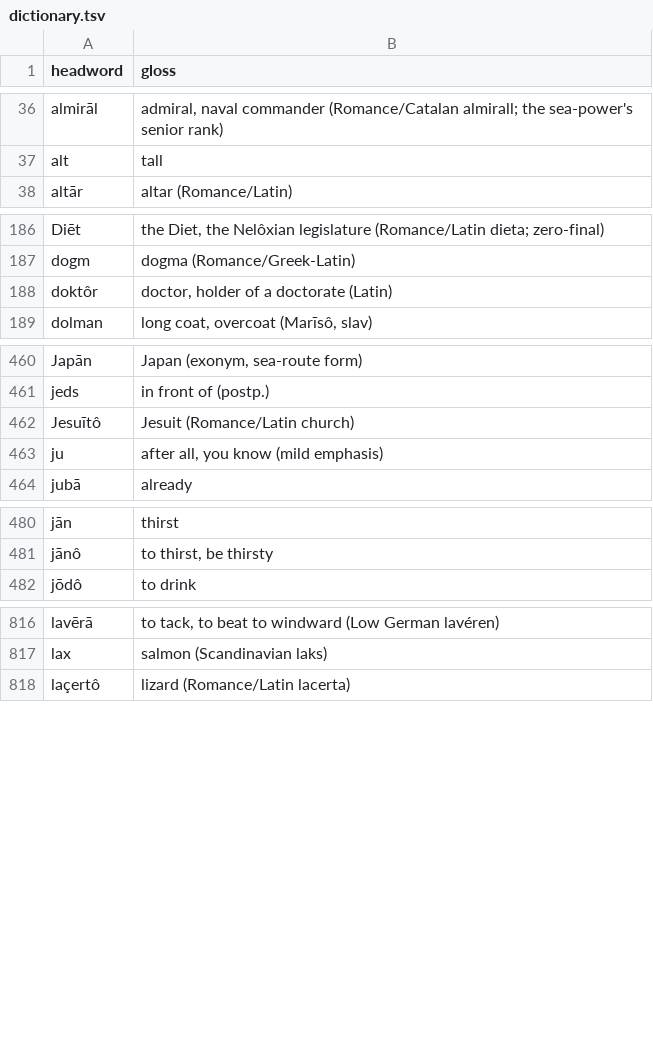
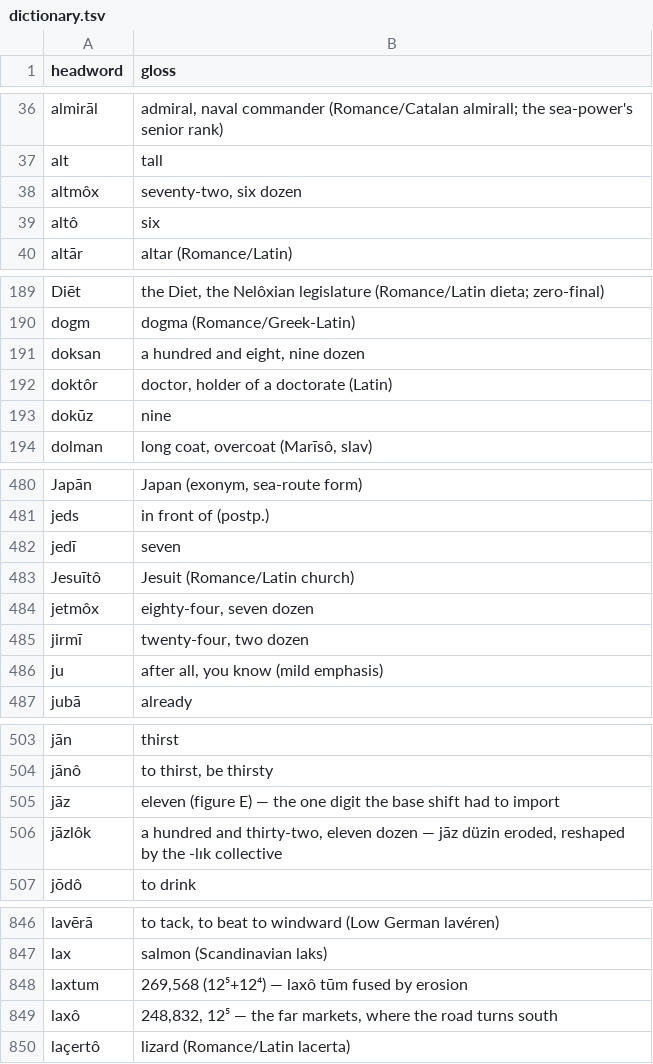
Before and after one commit to quarterback/kels, a TSV file: data/dictionary.tsv, drawn as a sheet; only a part is shown, gaps mark what is left out; the diff covers the shown part only; the diff names each change by its address in the sheet, - before the commit and + after, or states it on an @@ line.

```diff
--- a/data/dictionary.tsv
+++ b/data/dictionary.tsv
+row 38: altmôx | seventy-two, six dozen
+row 39: altô | six
+row 191: doksan | a hundred and eight, nine dozen
+row 193: dokūz | nine
+row 482: jedī | seven
+row 484: jetmôx | eighty-four, seven dozen
+row 485: jirmī | twenty-four, two dozen
+row 505: jāz | eleven (figure E) — the one digit the base shift had to import
+row 506: jāzlôk | a hundred and thirty-two, eleven dozen — jāz düzin eroded, reshaped by the -lık collective
+row 848: laxtum | 269,568 (12⁵+12⁴) — laxô tūm fused by erosion
+row 849: laxô | 248,832, 12⁵ — the far markets, where the road turns south
```
Also changed, not shown: 30 added rows, 6 removed rows and 1 edited cell elsewhere in this file, 2 other files.
